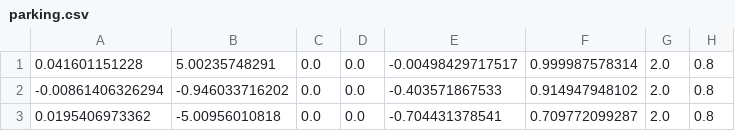
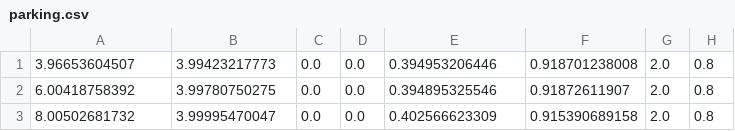
Before and after one commit to 7cmdehdrb/ACCA2022-new, a CSV file: parking/parking/parking.csv, drawn as a sheet.

```diff
--- a/parking/parking/parking.csv
+++ b/parking/parking/parking.csv
@@ -1,3 +1,3 @@
-0.041601151228,5.00235748291,0.0,0.0,-0.00498429717517,0.999987578314,2.0,0.8
--0.00861406326294,-0.946033716202,0.0,0.0,-0.403571867533,0.914947948102,2.0,0.8
-0.0195406973362,-5.00956010818,0.0,0.0,-0.704431378541,0.709772099287,2.0,0.8
+3.96653604507,3.99423217773,0.0,0.0,0.394953206446,0.918701238008,2.0,0.8
+6.00418758392,3.99780750275,0.0,0.0,0.394895325546,0.91872611907,2.0,0.8
+8.00502681732,3.99995470047,0.0,0.0,0.402566623309,0.915390689158,2.0,0.8
```
Also changed, not shown: 4 other files.
